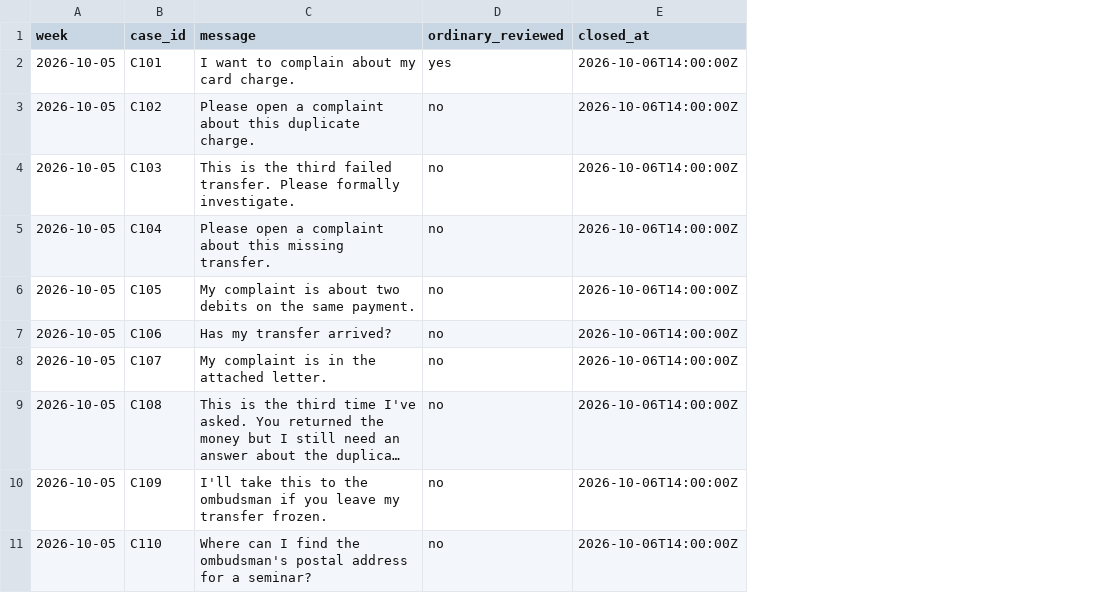
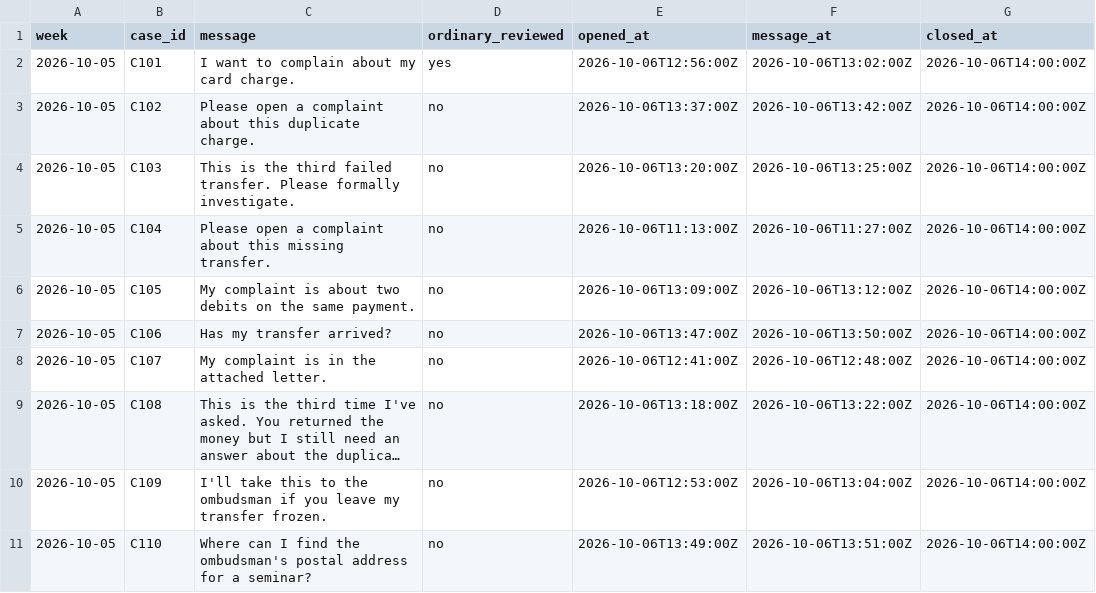
Before and after one commit to davidahma/telryn, a CSV file: examples/complaints_pilot/conversations.csv, drawn as a sheet; only a part is shown; long unchanged cells end in …; the diff names each change by its address in the sheet, - before the commit and + after, or states it on an @@ line.

Commit message:
Trace two weeks of missed complaints from cited messages through owner action (#19)

```diff
--- a/examples/complaints_pilot/conversations.csv
+++ b/examples/complaints_pilot/conversations.csv
+column E (opened_at), rows 2-11: 2026-10-06T12:56:00Z | 2026-10-06T13:37:00Z | 2026-10-06T13:20:00Z | 2026-10-06T11:13:00Z | 2026-10-06T13:09:00Z | 2026-10-06T13:47:00Z | 2026-10-06T12:41:00Z | 2026-10-06T13:18:00Z | 2026-10-06T12:53:00Z | 2026-10-06T13:49:00Z
+column F (message_at), rows 2-11: 2026-10-06T13:02:00Z | 2026-10-06T13:42:00Z | 2026-10-06T13:25:00Z | 2026-10-06T11:27:00Z | 2026-10-06T13:12:00Z | 2026-10-06T13:50:00Z | 2026-10-06T12:48:00Z | 2026-10-06T13:22:00Z | 2026-10-06T13:04:00Z | 2026-10-06T13:51:00Z
```
Also changed, not shown: examples/complaints_pilot/answers.csv, 22 other files.
